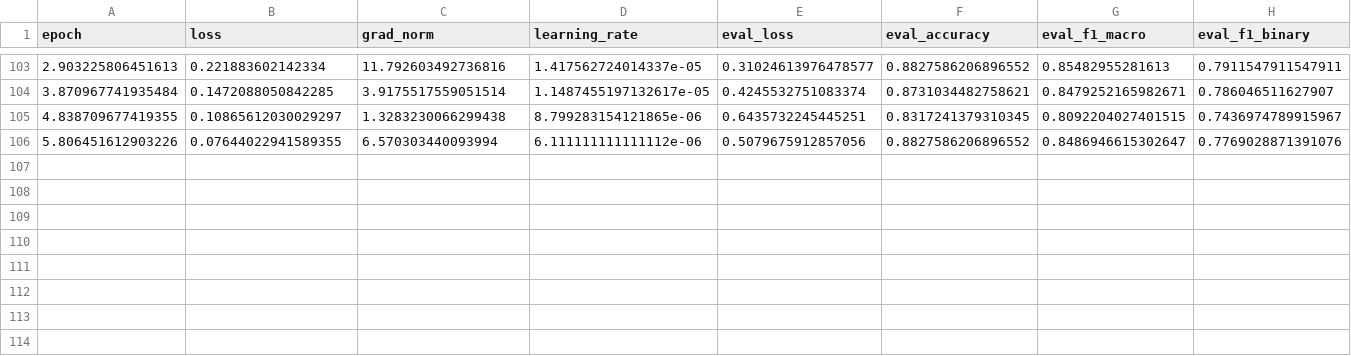
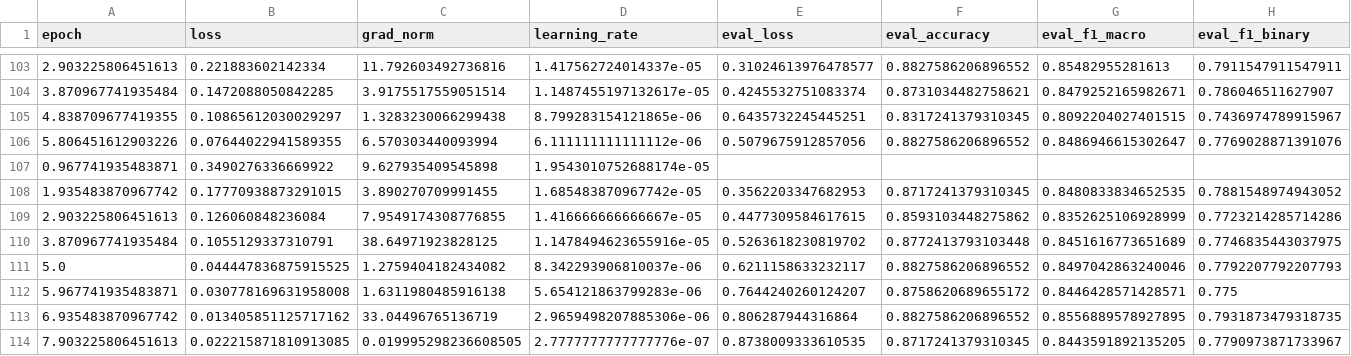
Before and after one commit to tessnim101/Hate-Speech-Detection, a CSV file: results/train_results.csv, drawn as a sheet; only a part is shown, gaps mark what is left out; rows hold the shown columns only; the diff names each change by its address in the sheet, - before the commit and + after, or states it on an @@ line.

Commit message:
Updated results

```diff
--- a/results/train_results.csv
+++ b/results/train_results.csv
+row 107: 0.967741935483871 | 0.3490276336669922 | 9.627935409545898 | 1.9543010752688174e-05
+row 108: 1.935483870967742 | 0.17770938873291015 | 3.890270709991455 | 1.685483870967742e-05 | 0.3562203347682953 | 0.8717241379310345 | 0.8480833834652535 | 0.7881548974943052
+row 109: 2.903225806451613 | 0.126060848236084 | 7.9549174308776855 | 1.416666666666667e-05 | 0.4477309584617615 | 0.8593103448275862 | 0.8352625106928999 | 0.7723214285714286
+row 110: 3.870967741935484 | 0.1055129337310791 | 38.64971923828125 | 1.1478494623655916e-05 | 0.5263618230819702 | 0.8772413793103448 | 0.8451616773651689 | 0.7746835443037975
+row 111: 5.0 | 0.044447836875915525 | 1.2759404182434082 | 8.342293906810037e-06 | 0.6211158633232117 | 0.8827586206896552 | 0.8497042863240046 | 0.7792207792207793
+row 112: 5.967741935483871 | 0.030778169631958008 | 1.6311980485916138 | 5.654121863799283e-06 | 0.7644240260124207 | 0.8758620689655172 | 0.8446428571428571 | 0.775
+row 113: 6.935483870967742 | 0.013405851125717162 | 33.04496765136719 | 2.9659498207885306e-06 | 0.806287944316864 | 0.8827586206896552 | 0.8556889578927895 | 0.7931873479318735
+row 114: 7.903225806451613 | 0.022215871810913085 | 0.019995298236608505 | 2.7777777777777776e-07 | 0.8738009333610535 | 0.8717241379310345 | 0.8443591892135205 | 0.7790973871733967
```
Also changed, not shown: results/test_results.csv.
